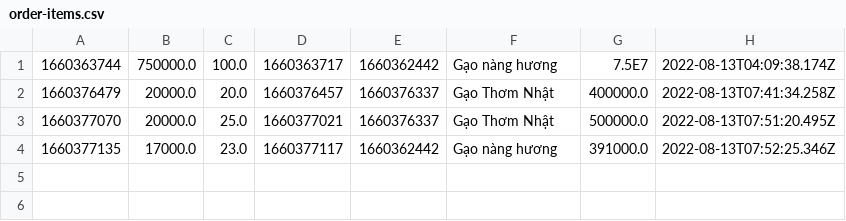
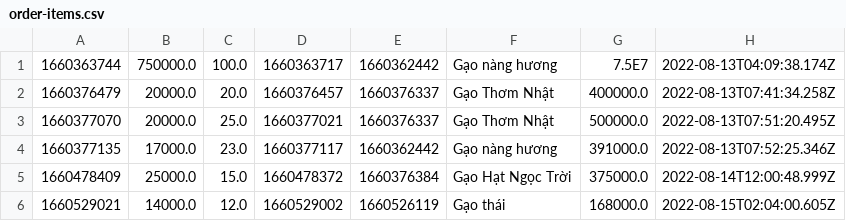
Before and after one commit to SangC0522k1/Case-module2, a CSV file: rice-shop-management/data/order-items.csv, drawn as a sheet.

```diff
--- a/rice-shop-management/data/order-items.csv
+++ b/rice-shop-management/data/order-items.csv
@@ -4 +4,3 @@
 1660377135,17000.0,23.0,1660377117,1660362442,Gạo nàng hương,391000.0,2022-08-13T07:52:25.346Z
+1660478409,25000.0,15.0,1660478372,1660376384,Gạo Hạt Ngọc Trời,375000.0,2022-08-14T12:00:48.999Z
+1660529021,14000.0,12.0,1660529002,1660526119,Gạo thái,168000.0,2022-08-15T02:04:00.605Z
```
Also changed, not shown: rice-shop-management/data/products.csv, rice-shop-management/data/users.csv, 6 other files.
